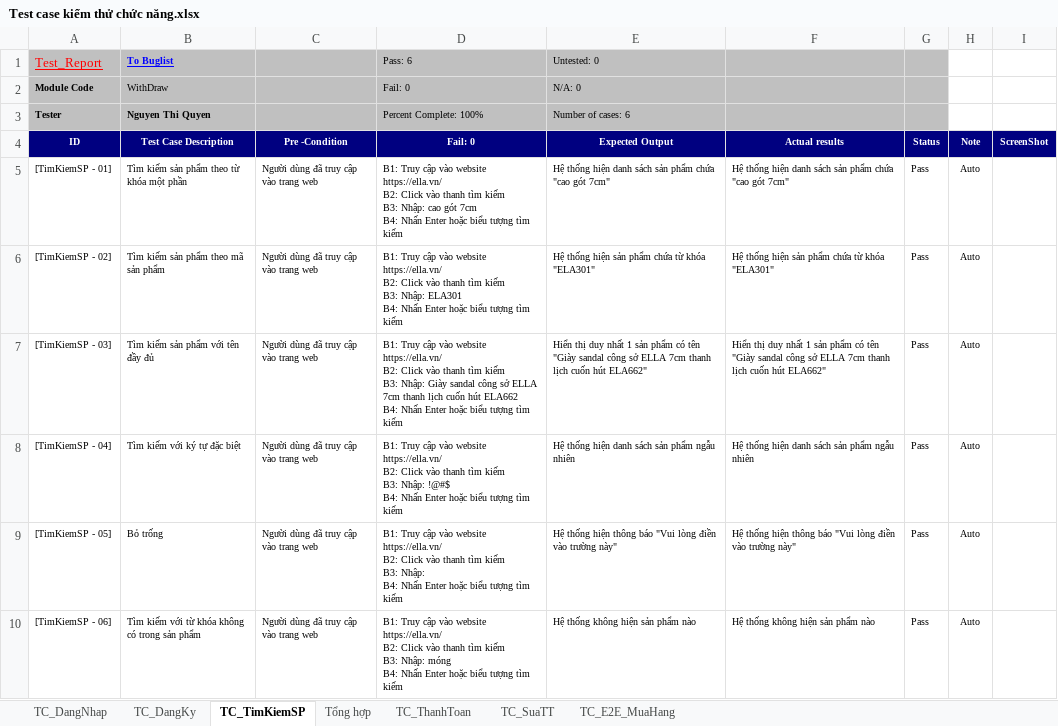
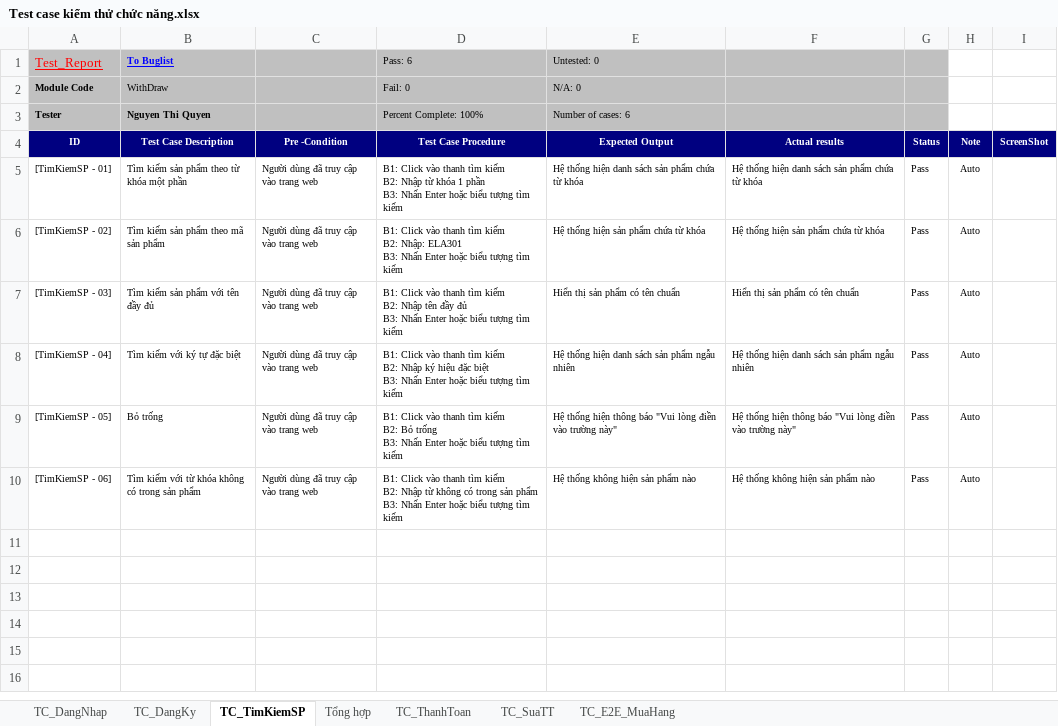
Before and after one commit to ngthiquyen/DoAnTotNghiep_NguyenQuyen_10122312, an Excel workbook: docx/Báo cáo/Test case kiểm thử chức năng.xlsx, sheet TC_TimKiemSP, drawn as a sheet; values as stored, in another font and other column widths than the file's, no borders; ↵ is a line break in a cell; the diff names each change by its address in the sheet, - before the commit and + after, or states it on an @@ line.

```diff
--- a/docx/Báo cáo/Test case kiểm thử chức năng.xlsx (sheet TC_TimKiemSP)
+++ b/docx/Báo cáo/Test case kiểm thử chức năng.xlsx (sheet TC_TimKiemSP)
-D4: Fail: 0
+D4: Test Case Procedure
-D5 (Test Case Procedure): B1: Truy cập vào website https://ella.vn/ ↵ B2: Click vào thanh tìm kiếm ↵ B3: Nhập: cao gót 7cm ↵ B4: Nhấn Enter…
+D5 (Test Case Procedure): B1: Click vào thanh tìm kiếm ↵ B2: Nhập từ khóa 1 phần ↵ B3: Nhấn Enter…
-E5 (Expected Output): …phẩm chứa "cao gót 7cm"
+E5 (Expected Output): …phẩm chứa từ khóa
-F5 (Actual results): …phẩm chứa "cao gót 7cm"
+F5 (Actual results): …phẩm chứa từ khóa
-D6 (Test Case Procedure): B1: Truy cập vào website https://ella.vn/ ↵ B2: Click vào thanh tìm kiếm ↵ B3: Nhập: ELA301 ↵ B4: Nhấn Enter…
+D6 (Test Case Procedure): B1: Click vào thanh tìm kiếm ↵ B2: Nhập: ELA301 ↵ B3: Nhấn Enter…
-E6 (Expected Output): Hệ thống hiện sản phẩm chứa từ khóa "ELA301"
+E6 (Expected Output): Hệ thống hiện sản phẩm chứa từ khóa
-F6 (Actual results): Hệ thống hiện sản phẩm chứa từ khóa "ELA301"
+F6 (Actual results): Hệ thống hiện sản phẩm chứa từ khóa
-D7 (Test Case Procedure): B1: Truy cập vào website https://ella.vn/ ↵ B2: Click vào thanh tìm kiếm ↵ B3: Nhập: Giày sandal công sở ELLA 7cm thanh lịch cuốn hút ELA662 ↵ B4: Nhấn Enter…
+D7 (Test Case Procedure): B1: Click vào thanh tìm kiếm ↵ B2: Nhập tên đầy đủ ↵ B3: Nhấn Enter…
-E7 (Expected Output): Hiển thị duy nhất 1 sản phẩm có tên "Giày sandal công sở ELLA 7cm thanh lịch cuốn hút ELA662"
+E7 (Expected Output): Hiển thị sản phẩm có tên chuẩn
-F7 (Actual results): Hiển thị duy nhất 1 sản phẩm có tên "Giày sandal công sở ELLA 7cm thanh lịch cuốn hút ELA662"
+F7 (Actual results): Hiển thị sản phẩm có tên chuẩn
-D8 (Test Case Procedure): B1: Truy cập vào website https://ella.vn/ ↵ B2: Click vào thanh tìm kiếm ↵ B3: Nhập: !@#$ ↵ B4: Nhấn Enter…
+D8 (Test Case Procedure): B1: Click vào thanh tìm kiếm ↵ B2: Nhập ký hiệu đặc biệt ↵ B3: Nhấn Enter…
-D9 (Test Case Procedure): B1: Truy cập vào website https://ella.vn/ ↵ B2: Click vào thanh tìm kiếm ↵ B3: Nhập: ↵ B4: Nhấn Enter…
+D9 (Test Case Procedure): B1: Click vào thanh tìm kiếm ↵ B2: Bỏ trống ↵ B3: Nhấn Enter…
-D10 (Test Case Procedure): B1: Truy cập vào website https://ella.vn/ ↵ B2: Click vào thanh tìm kiếm ↵ B3: Nhập: móng ↵ B4: Nhấn Enter…
+D10 (Test Case Procedure): B1: Click vào thanh tìm kiếm ↵ B2: Nhập từ không có trong sản phẩm ↵ B3: Nhấn Enter…
```
Also changed, not shown: sheet TC_DangKy, sheet TC_E2E_MuaHang, sheet TC_SuaTT, sheet TC_ThanhToan, sheet TC_DangNhap, 14 other files.
